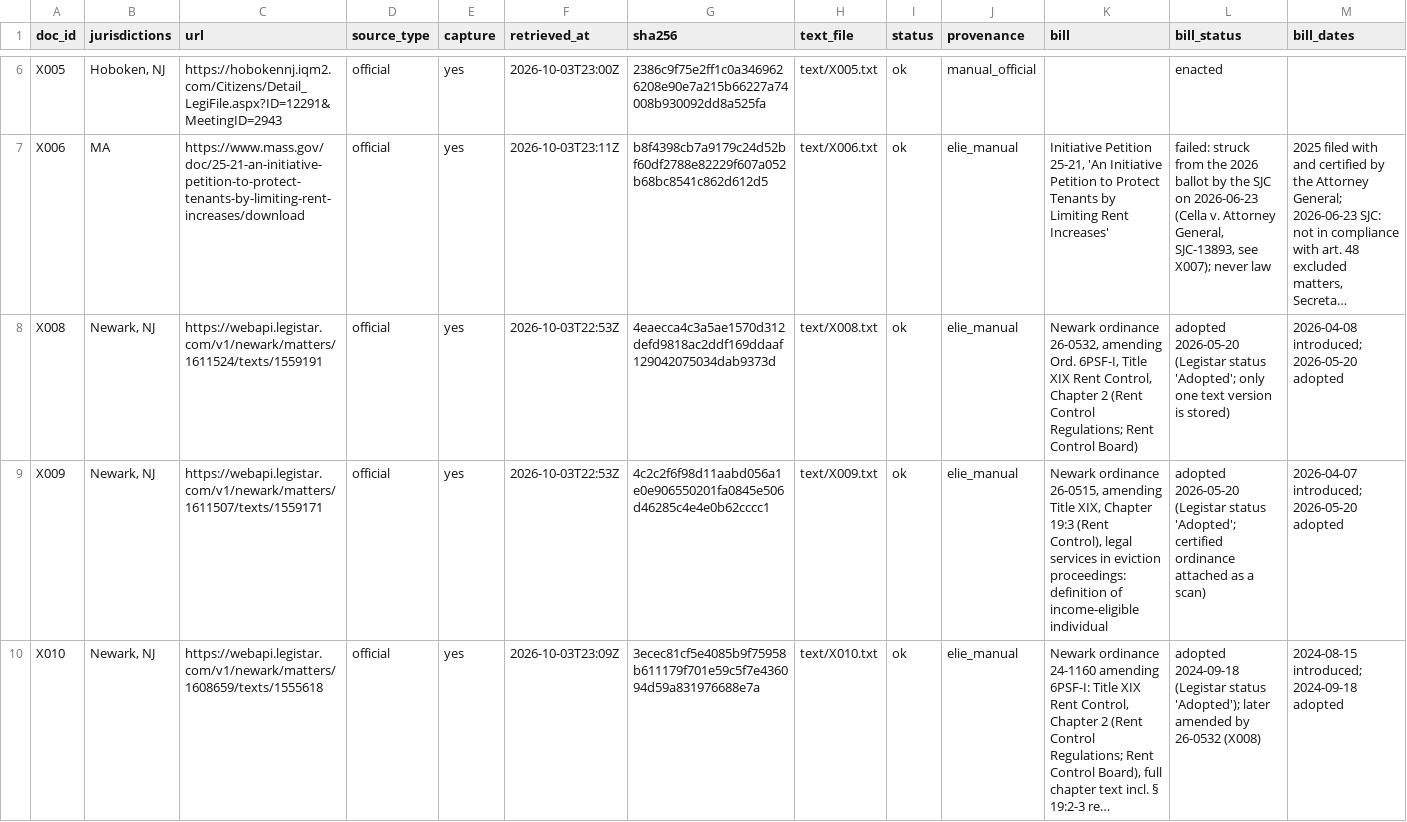
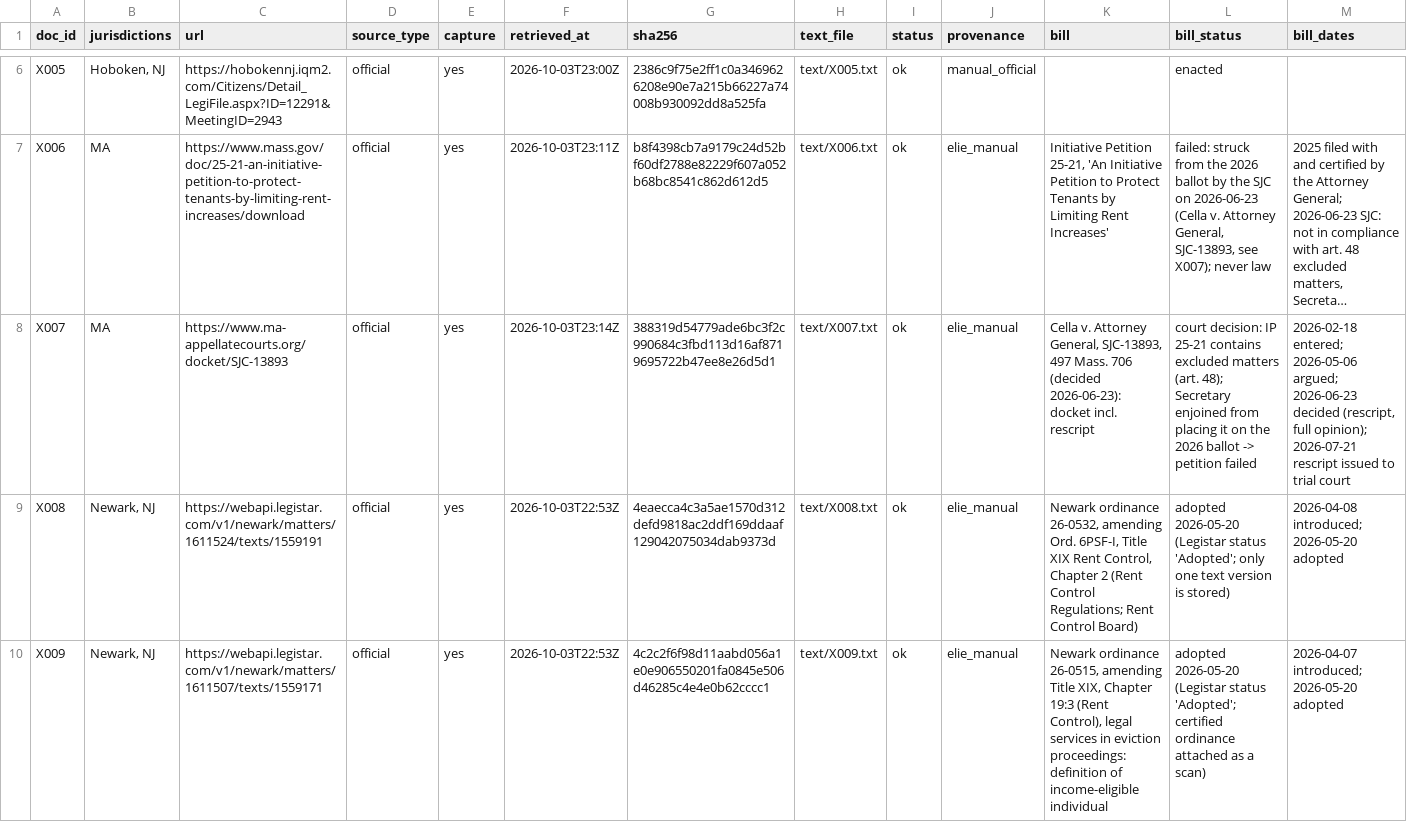
Before and after one commit to solal24/hack-nation-deep-state, a CSV file: corpus_extra/manifest.csv, drawn as a sheet; only a part is shown, gaps mark what is left out; the shorter side is filled out with more unchanged rows; long unchanged cells end in …; rows hold the shown columns only; the diff names each change by its address in the sheet, - before the commit and + after, or states it on an @@ line.

```diff
--- a/corpus_extra/manifest.csv
+++ b/corpus_extra/manifest.csv
+row 8: X007 | MA | https://www.ma-appellatecourts.org/docket/SJC-13893 | official | yes | 2026-10-03T23:14Z | 388319d54779ade6bc3f2c990684c3fbd113d16af8719695722b47ee8e26d5d1 | text/X007.txt | ok | elie_manual | Cella v. Attorney General, SJC-13893, 497 Mass. 706 (decided 2026-06-23): docket incl. rescript | court decision: IP 25-21 contains excluded matters (art. 48); Secretary enjoined from placing it on the 2026 ballot -> petition failed | 2026-02-18 entered; 2026-05-06 argued; 2026-06-23 decided (rescript, full opinion); 2026-07-21 rescript issued to trial court
```
Also changed, not shown: 2 other files.
